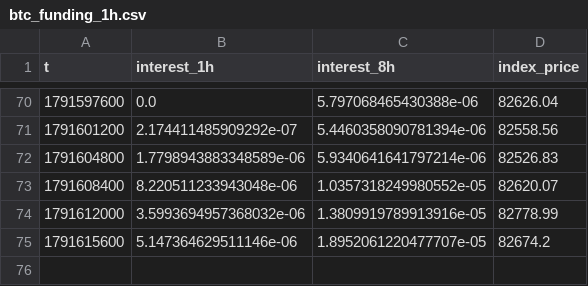
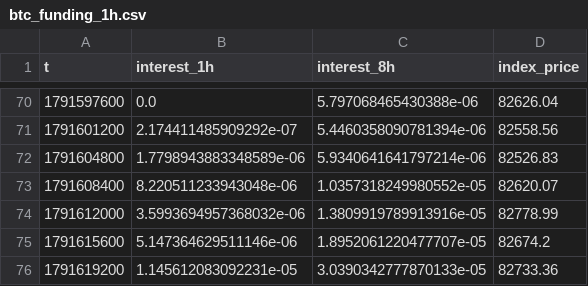
Before and after one commit to richardrank13-spec/atlas-data, a CSV file: data/deribit/btc_funding_1h.csv, drawn as a sheet; only a part is shown, gaps mark what is left out.

Commit message:
data 2026-10-10T08:19Z

```diff
--- a/data/deribit/btc_funding_1h.csv
+++ b/data/deribit/btc_funding_1h.csv
@@ -75 +75,2 @@ t,interest_1h,interest_8h,index_price
 1791615600,5.147364629511146e-06,1.8952061220477707e-05,82674.2
+1791619200,1.145612083092231e-05,3.0390342777870133e-05,82733.36
```
Also changed, not shown: data/bitstamp/btcusd_1h_2026.csv, data/coinbase/btc-usd_1h_2026.csv, 46 other files.
